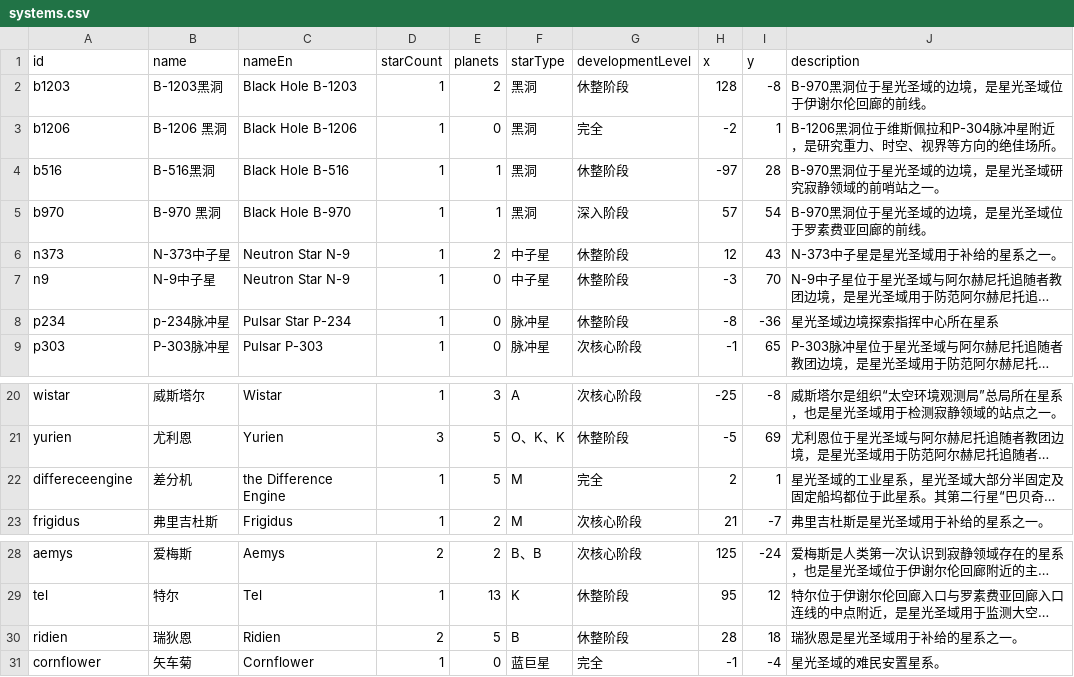
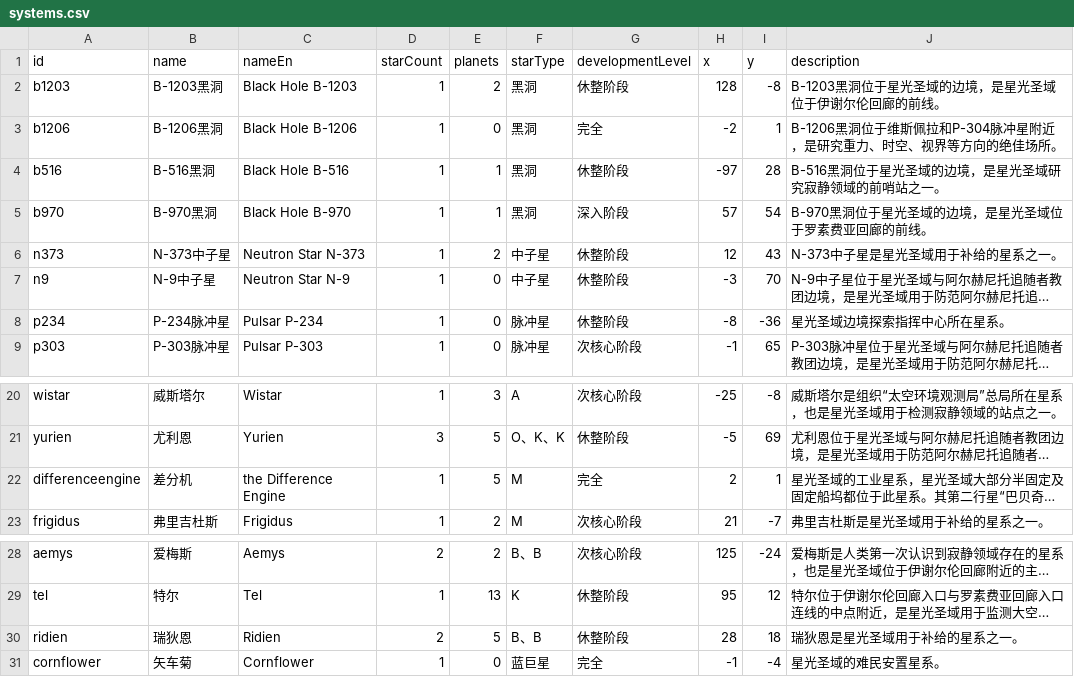
Before and after one commit to YuusiHoshizora/StarlightSacredSanctuary, a CSV file: data/starmap/systems.csv, drawn as a sheet; only a part is shown, gaps mark what is left out; long unchanged cells end in …; the diff names each change by its address in the sheet, - before the commit and + after, or states it on an @@ line.

Commit message:
fix(starmap): 修正星系编号、恒星数与名称不一致等数据错误
- b1203 / b516 描述误写成 B-970，改为对应星系编号
- n373 英文名 Neutron Star N-9 改为 N-373
- p234 名称大小写与英文名统一为 P-234 / Pulsar P-234
- ridien starCount=2 但 starType 只列 1 个，补成 B、B
- 法兰海德描述去掉残留的制表符与引号
- B-1206 / B-970 名称去掉多余空格
- 差分机 id 拼写 differeceengine → differenceengine
- p234 描述补句号

```diff
--- a/data/starmap/systems.csv
+++ b/data/starmap/systems.csv
-J2 (description): B-970黑洞位于星光圣域的边境，是星光圣域位于伊谢尔伦回廊的前线。
+J2 (description): B-1203黑洞位于星光圣域的边境，是星光圣域位于伊谢尔伦回廊的前线。
-B3 (name): B-1206 黑洞
+B3 (name): B-1206黑洞
-J4 (description): B-970黑洞位于星光圣域的边境，是星光圣域研究寂静领域的前哨站之一。
+J4 (description): B-516黑洞位于星光圣域的边境，是星光圣域研究寂静领域的前哨站之一。
-B5 (name): B-970 黑洞
+B5 (name): B-970黑洞
-C6 (nameEn): Neutron Star N-9
+C6 (nameEn): Neutron Star N-373
-B8 (name): p-234脉冲星
+B8 (name): P-234脉冲星
-C8 (nameEn): Pulsar Star P-234
+C8 (nameEn): Pulsar P-234
-J8 (description): 星光圣域边境探索指挥中心所在星系
+J8 (description): 星光圣域边境探索指挥中心所在星系。
-A22 (id): differeceengine
+A22 (id): differenceengine
-F30 (starType): B
+F30 (starType): B、B
```
Also changed, not shown: 1 other file.
